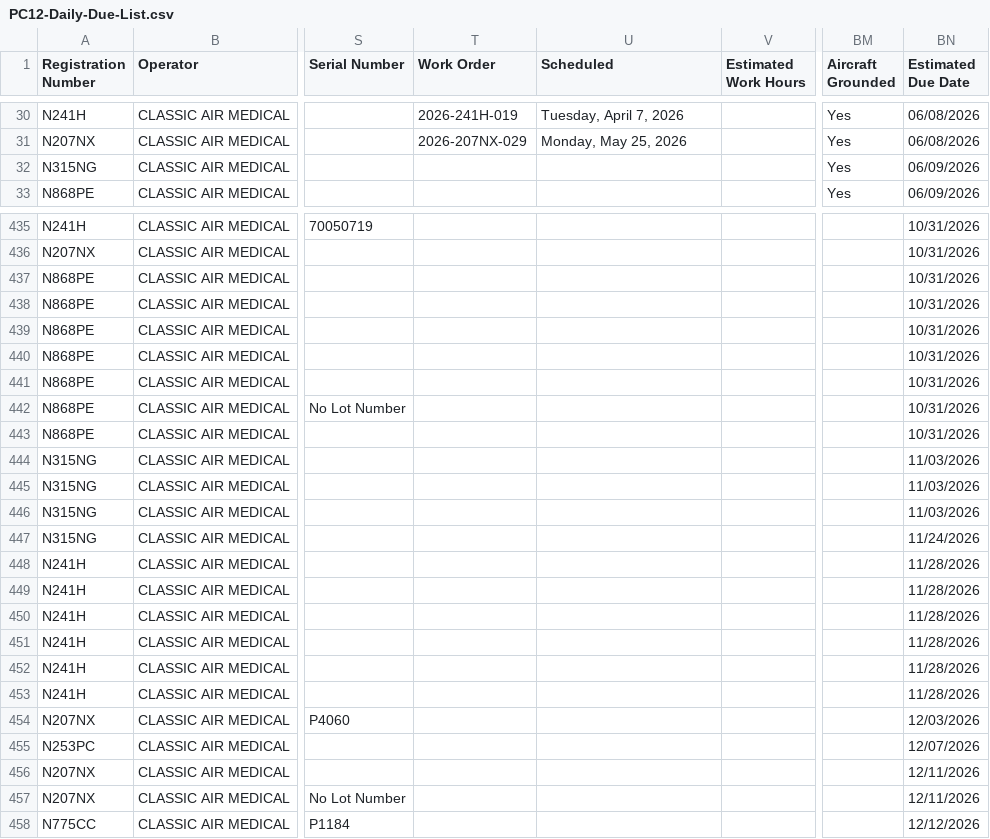
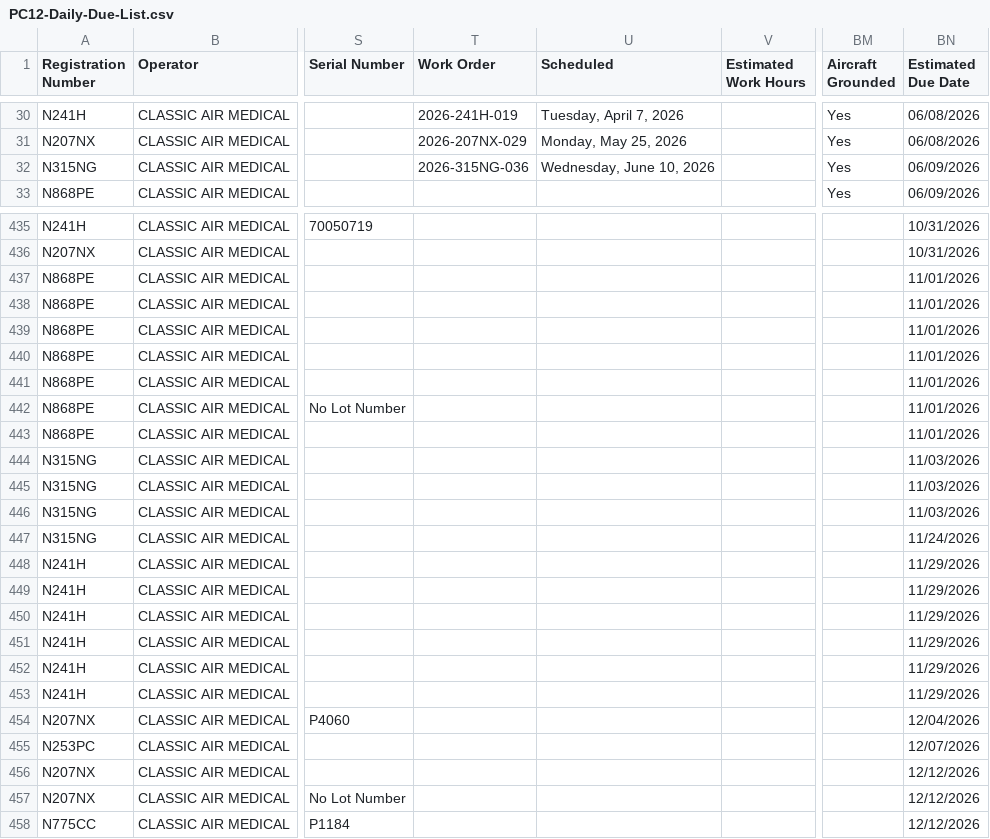
Before and after one commit to natehorst240-sketch/PC-12-Dashboard, a CSV file: data/PC12-Daily-Due-List.csv, drawn as a sheet; only a part is shown, gaps mark what is left out; the diff covers the shown part only; the diff names each change by its address in the sheet, - before the commit and + after, or states it on an @@ line.

```diff
--- a/data/PC12-Daily-Due-List.csv
+++ b/data/PC12-Daily-Due-List.csv
-T32 (Work Order): (empty)
+T32 (Work Order): 2026-315NG-036
-U32 (Scheduled): (empty)
+U32 (Scheduled): Wednesday, June 10, 2026
-BN437:BN443 (Estimated Due Date): 10/31/2026
+BN437:BN443 (Estimated Due Date): 11/01/2026
-BN448:BN453 (Estimated Due Date): 11/28/2026
+BN448:BN453 (Estimated Due Date): 11/29/2026
-BN454 (Estimated Due Date): 12/03/2026
+BN454 (Estimated Due Date): 12/04/2026
-BN456:BN457 (Estimated Due Date): 12/11/2026
+BN456:BN457 (Estimated Due Date): 12/12/2026
```
Also changed, not shown: 32 edited cells elsewhere in this file.
